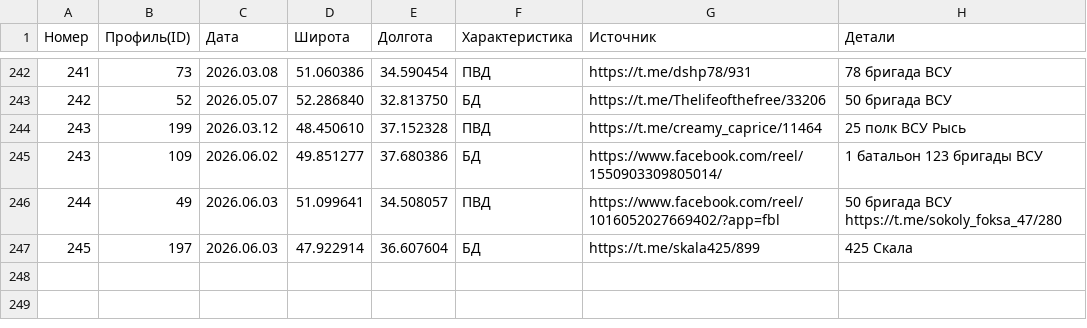
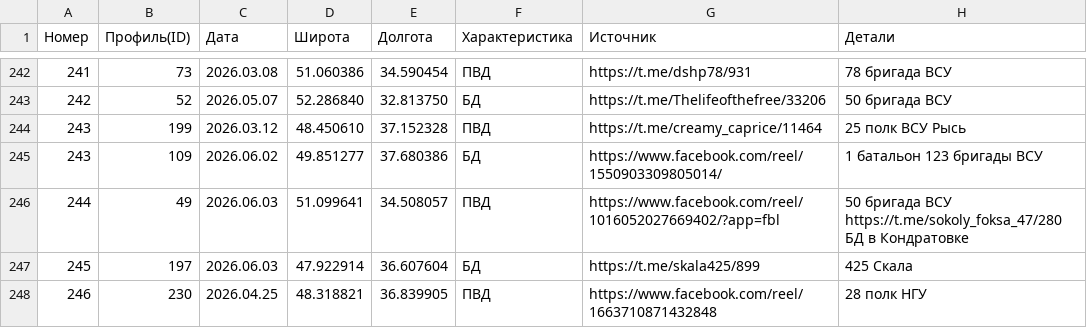
Before and after one commit to creamy-caprice/dataviewer, a CSV file: kml/Geolocations/UnitsUA.csv, drawn as a sheet; only a part is shown, gaps mark what is left out.

Commit message:
Add files via upload

```diff
--- a/kml/Geolocations/UnitsUA.csv
+++ b/kml/Geolocations/UnitsUA.csv
@@ -245,3 +245,4 @@
 243,109,2026.06.02,49.851277,37.680386,БД,https://www.facebook.com/reel/1550903309805014/,1 батальон 123 бригады ВСУ
-244,49,2026.06.03,51.099641,34.508057,ПВД,https://www.facebook.com/reel/1016052027669402/?app=fbl,50 бригада ВСУ https://t.me/sokoly_foksa_47/280
+244,49,2026.06.03,51.099641,34.508057,ПВД,https://www.facebook.com/reel/1016052027669402/?app=fbl,50 бригада ВСУ https://t.me/sokoly_foksa_47/280 БД в Кондратовке
 245,197,2026.06.03,47.922914,36.607604,БД,https://t.me/skala425/899,425 Скала
+246,230,2026.04.25 ,48.318821,36.839905,ПВД,https://www.facebook.com/reel/1663710871432848,28 полк НГУ
```
